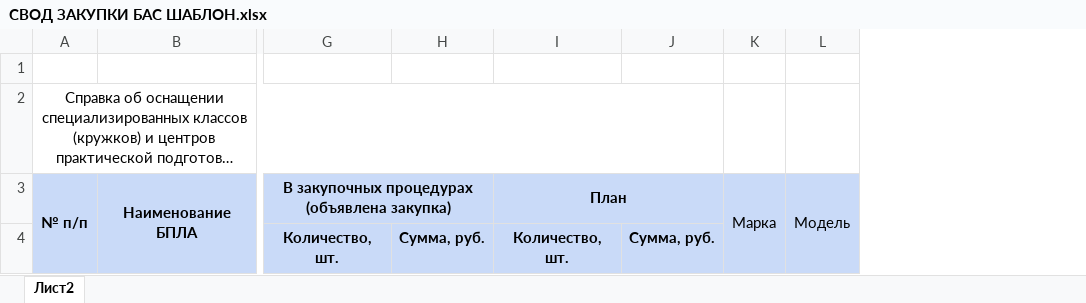
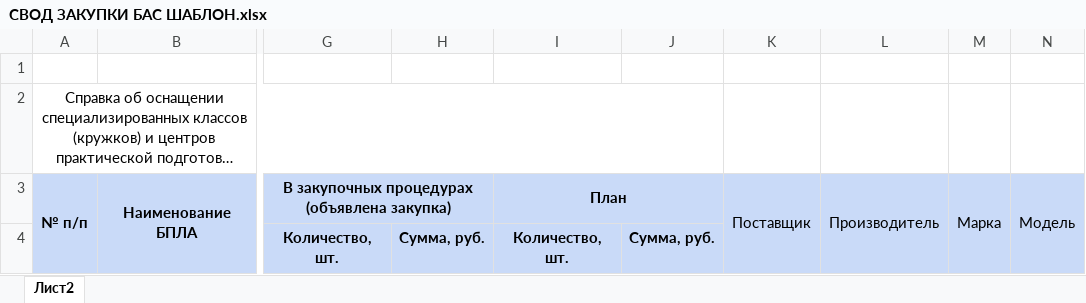
Before and after one commit to Kykyro/irpo_purchases, an Excel workbook: public/excel/СВОД ЗАКУПКИ БАС ШАБЛОН.xlsx, sheet Лист2, drawn as a sheet; only a part is shown, gaps mark what is left out; long unchanged cells end in …; values as stored, in another font and other column widths than the file's, no borders; the diff names each change by its address in the sheet, - before the commit and + after, or states it on an @@ line.

Commit message:
Добавление в поставщиков и производитель в таблицу для скачивания V0.3

```diff
--- a/public/excel/СВОД ЗАКУПКИ БАС ШАБЛОН.xlsx (sheet Лист2)
+++ b/public/excel/СВОД ЗАКУПКИ БАС ШАБЛОН.xlsx (sheet Лист2)
+column K, row 3: Поставщик
+column L, row 3: Производитель
```
